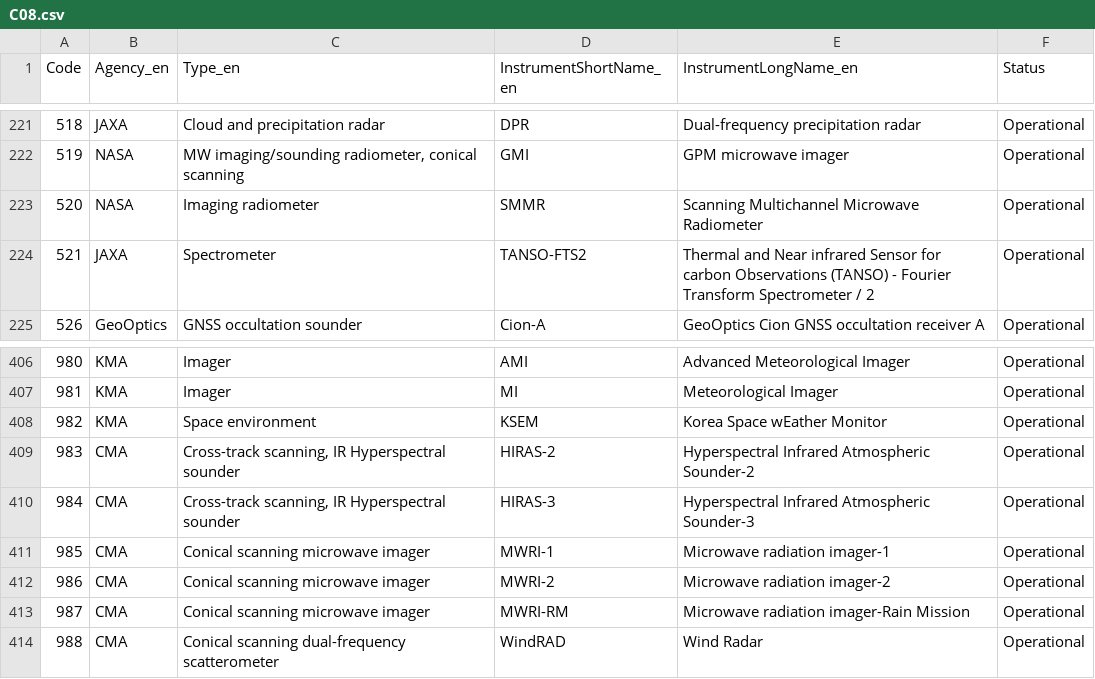
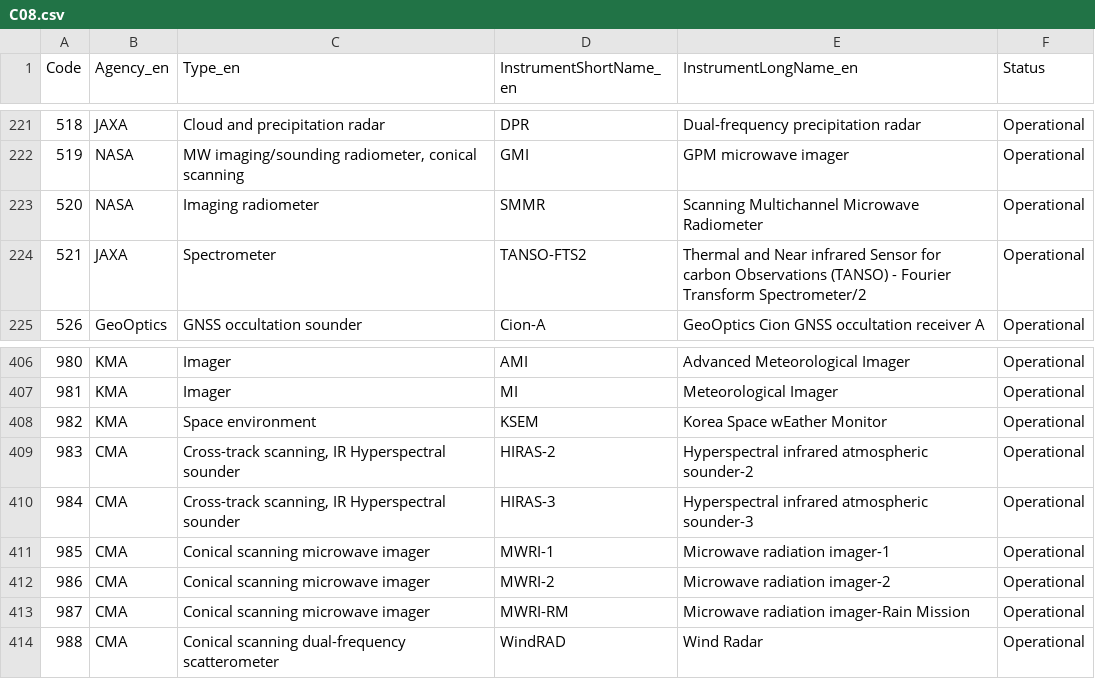
Before and after one commit to wmo-im/CCT, a CSV file: C08.csv, drawn as a sheet; only a part is shown, gaps mark what is left out.

```diff
--- a/C08.csv
+++ b/C08.csv
@@ -223,3 +223,3 @@ Code,Agency_en,Type_en,InstrumentShortName_en,InstrumentLongName_en,Status
 520,NASA,Imaging radiometer,SMMR,Scanning Multichannel Microwave Radiometer,Operational
-521,JAXA,Spectrometer,TANSO-FTS2,Thermal and Near infrared Sensor for carbon Observations (TANSO) - Fourier Transform Spectrometer / 2,Operational
+521,JAXA,Spectrometer,TANSO-FTS2,Thermal and Near infrared Sensor for carbon Observations (TANSO) - Fourier Transform Spectrometer/2,Operational
 526,GeoOptics,GNSS occultation sounder,Cion-A,GeoOptics Cion GNSS occultation receiver A,Operational
@@ -408,4 +408,4 @@ Code,Agency_en,Type_en,InstrumentShortName_en,InstrumentLongName_en,Status
 982,KMA,Space environment,KSEM,Korea Space wEather Monitor,Operational
-983,CMA,"Cross-track scanning, IR Hyperspectral sounder",HIRAS-2,Hyperspectral Infrared Atmospheric Sounder-2,Operational
-984,CMA,"Cross-track scanning, IR Hyperspectral sounder",HIRAS-3,Hyperspectral Infrared Atmospheric Sounder-3,Operational
+983,CMA,"Cross-track scanning, IR Hyperspectral sounder",HIRAS-2,Hyperspectral infrared atmospheric sounder-2,Operational
+984,CMA,"Cross-track scanning, IR Hyperspectral sounder",HIRAS-3,Hyperspectral infrared atmospheric sounder-3,Operational
 985,CMA,Conical scanning microwave imager,MWRI-1,Microwave radiation imager-1,Operational
```
Also changed, not shown: C06.csv, C11.csv, 7 other files.
